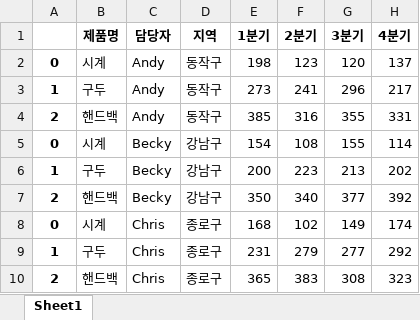
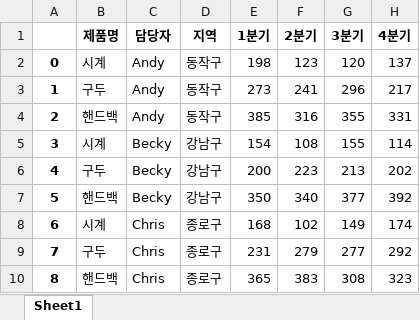
Before and after one commit to Hinen/SSU_AI_DataAnalytics, an Excel workbook: Assignment_2/Question_5/통합자료.xlsx, sheet Sheet1, drawn as a sheet; values as stored, in another font and other column widths than the file's, no borders; the diff names each change by its address in the sheet, - before the commit and + after, or states it on an @@ line.

```diff
--- a/Assignment_2/Question_5/통합자료.xlsx (sheet Sheet1)
+++ b/Assignment_2/Question_5/통합자료.xlsx (sheet Sheet1)
-A5: 0
+A5: 3
-A6: 1
+A6: 4
-A7: 2
+A7: 5
-A8: 0
+A8: 6
-A9: 1
+A9: 7
-A10: 2
+A10: 8
```
Also changed, not shown: 1 other file.
